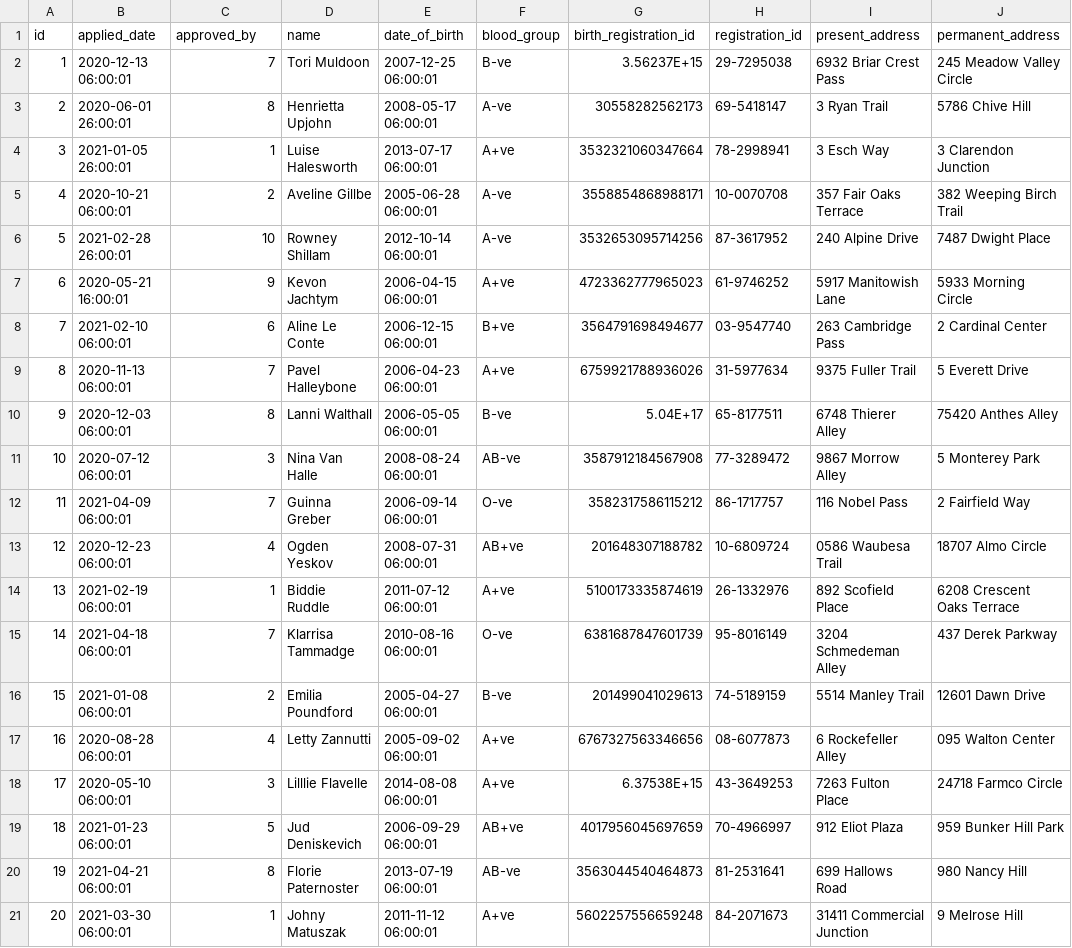
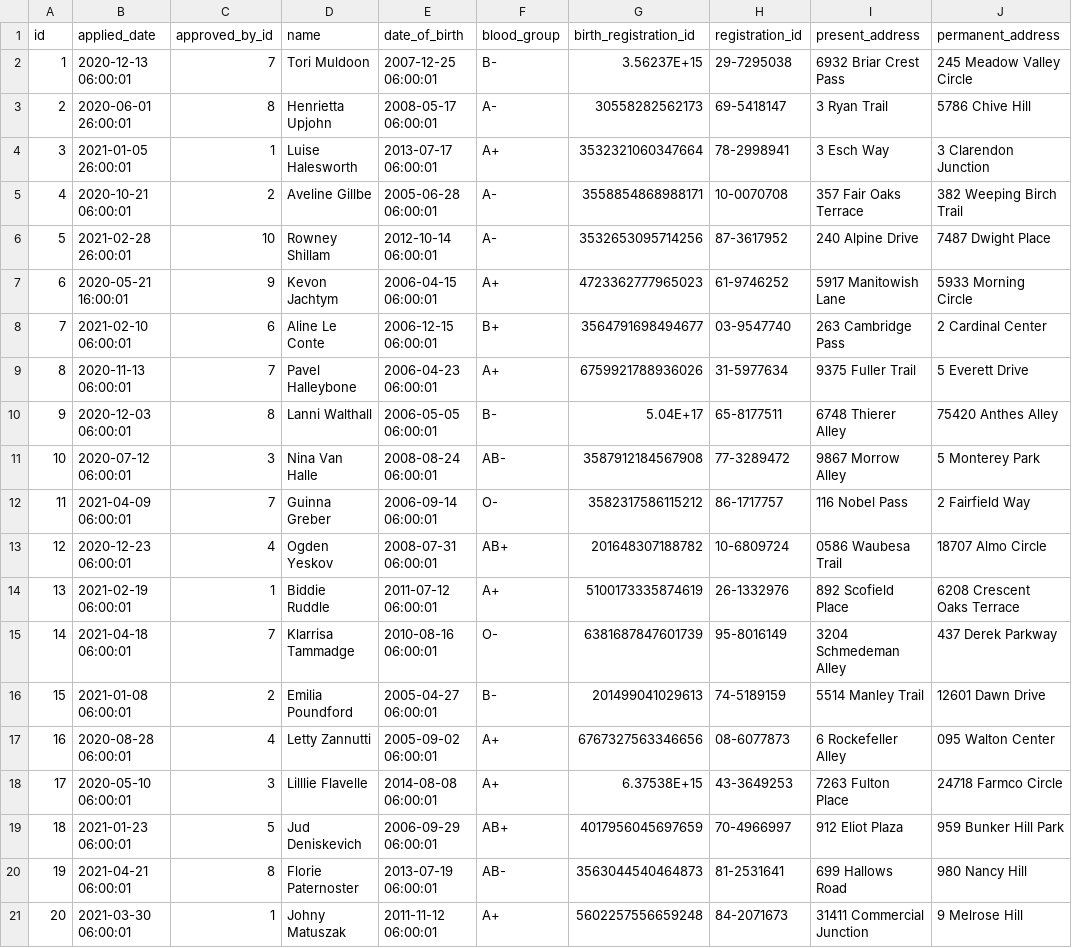
Before and after one commit to ishmum123/studentlog, a CSV file: src/main/resources/db/changelog/v1/data/csv/student_applications.csv, drawn as a sheet; only a part is shown; the diff names each change by its address in the sheet, - before the commit and + after, or states it on an @@ line.

Commit message:
fix bug in student_applications table, write tests for StudentApplication

```diff
--- a/src/main/resources/db/changelog/v1/data/csv/student_applications.csv
+++ b/src/main/resources/db/changelog/v1/data/csv/student_applications.csv
-C1: approved_by
+C1: approved_by_id
-F2 (blood_group): B-ve
+F2 (blood_group): B-
-F3 (blood_group): A-ve
+F3 (blood_group): A-
-F4 (blood_group): A+ve
+F4 (blood_group): A+
-F5:F6 (blood_group): A-ve
+F5:F6 (blood_group): A-
-F7 (blood_group): A+ve
+F7 (blood_group): A+
-F8 (blood_group): B+ve
+F8 (blood_group): B+
-F9 (blood_group): A+ve
+F9 (blood_group): A+
-F10 (blood_group): B-ve
+F10 (blood_group): B-
-F11 (blood_group): AB-ve
+F11 (blood_group): AB-
-F12 (blood_group): O-ve
+F12 (blood_group): O-
-F13 (blood_group): AB+ve
+F13 (blood_group): AB+
-F14 (blood_group): A+ve
+F14 (blood_group): A+
-F15 (blood_group): O-ve
+F15 (blood_group): O-
-F16 (blood_group): B-ve
+F16 (blood_group): B-
-F17:F18 (blood_group): A+ve
+F17:F18 (blood_group): A+
-F19 (blood_group): AB+ve
+F19 (blood_group): AB+
-F20 (blood_group): AB-ve
+F20 (blood_group): AB-
-F21 (blood_group): A+ve
+F21 (blood_group): A+
```
Also changed, not shown: src/main/resources/db/changelog/v1/data/csv/class_details.csv, src/main/resources/db/changelog/v1/data/csv/class_students.csv, 5 other files.
